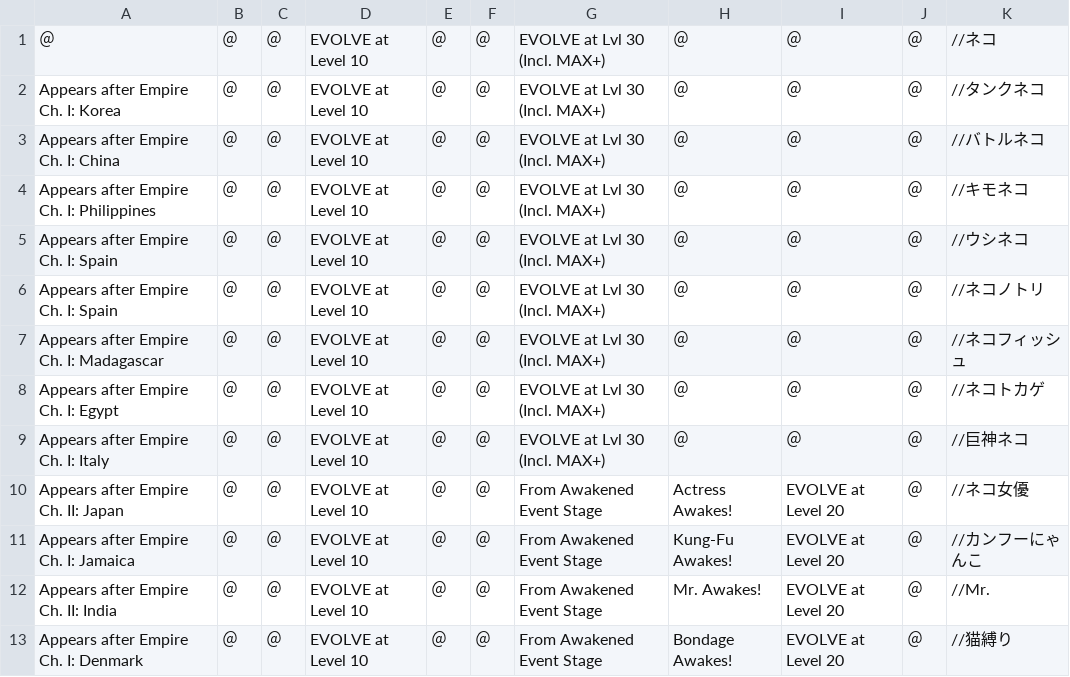
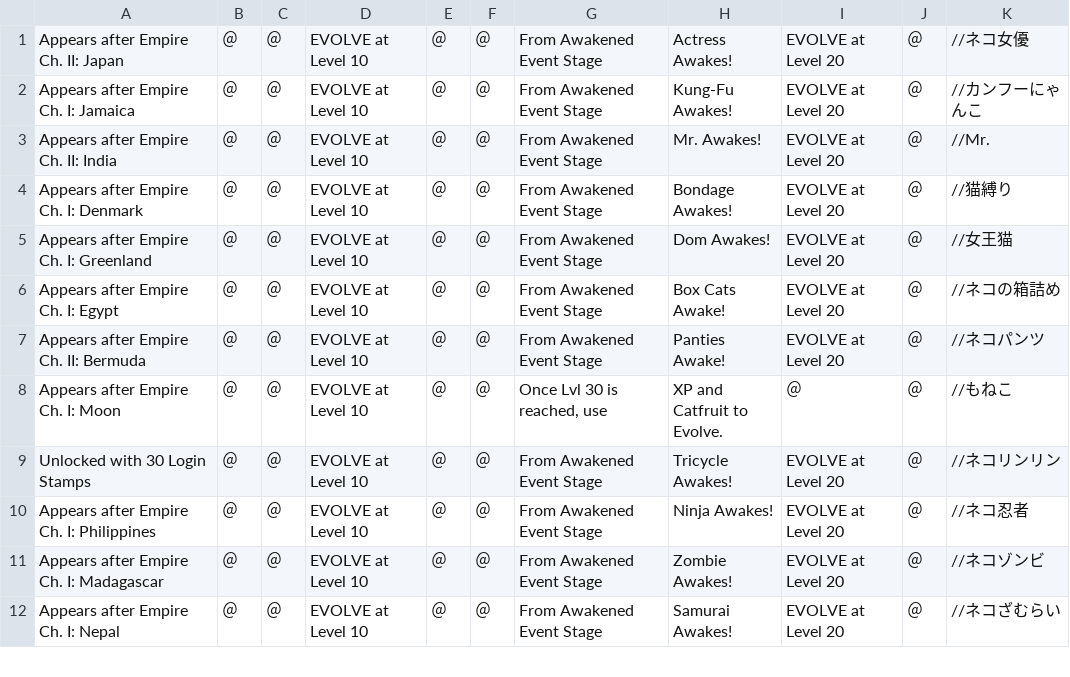
Before and after one commit to fieryhenry/Battle-Cats-Save-File-Editor, a CSV file: nyankoPictureBook_en.csv, drawn as a sheet; only a part is shown; the shorter side is filled out with more unchanged rows.

Commit message:
Add files via upload

```diff
--- a/nyankoPictureBook_en.csv
+++ b/nyankoPictureBook_en.csv
@@ -1,10 +1 @@
-＠|＠|＠|EVOLVE at Level 10|＠|＠|EVOLVE at Lvl 30 (Incl. MAX+)|＠|＠|＠|//ネコ
-Appears after Empire Ch. I: Korea|＠|＠|EVOLVE at Level 10|＠|＠|EVOLVE at Lvl 30 (Incl. MAX+)|＠|＠|＠|//タンクネコ
-Appears after Empire Ch. I: China|＠|＠|EVOLVE at Level 10|＠|＠|EVOLVE at Lvl 30 (Incl. MAX+)|＠|＠|＠|//バトルネコ
-Appears after Empire Ch. I: Philippines|＠|＠|EVOLVE at Level 10|＠|＠|EVOLVE at Lvl 30 (Incl. MAX+)|＠|＠|＠|//キモネコ
-Appears after Empire Ch. I: Spain|＠|＠|EVOLVE at Level 10|＠|＠|EVOLVE at Lvl 30 (Incl. MAX+)|＠|＠|＠|//ウシネコ
-Appears after Empire Ch. I: Spain|＠|＠|EVOLVE at Level 10|＠|＠|EVOLVE at Lvl 30 (Incl. MAX+)|＠|＠|＠|//ネコノトリ
-Appears after Empire Ch. I: Madagascar|＠|＠|EVOLVE at Level 10|＠|＠|EVOLVE at Lvl 30 (Incl. MAX+)|＠|＠|＠|//ネコフィッシュ
-Appears after Empire Ch. I: Egypt|＠|＠|EVOLVE at Level 10|＠|＠|EVOLVE at Lvl 30 (Incl. MAX+)|＠|＠|＠|//ネコトカゲ
-Appears after Empire Ch. I: Italy|＠|＠|EVOLVE at Level 10|＠|＠|EVOLVE at Lvl 30 (Incl. MAX+)|＠|＠|＠|//巨神ネコ
 Appears after Empire Ch. II: Japan|＠|＠|EVOLVE at Level 10|＠|＠|From Awakened Event Stage|Actress Awakes!|EVOLVE at Level 20|＠|//ネコ女優
```
